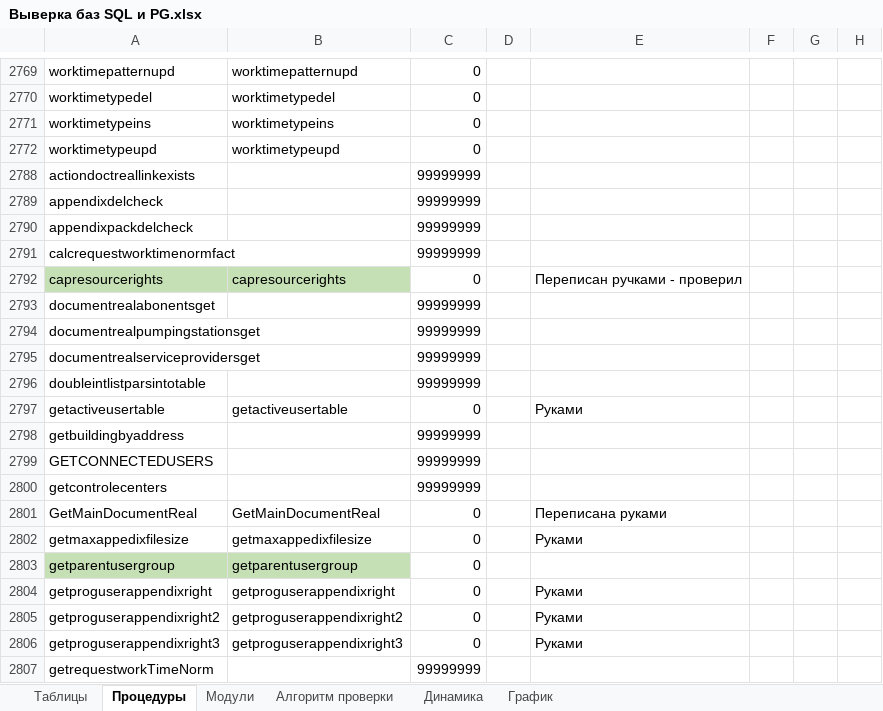
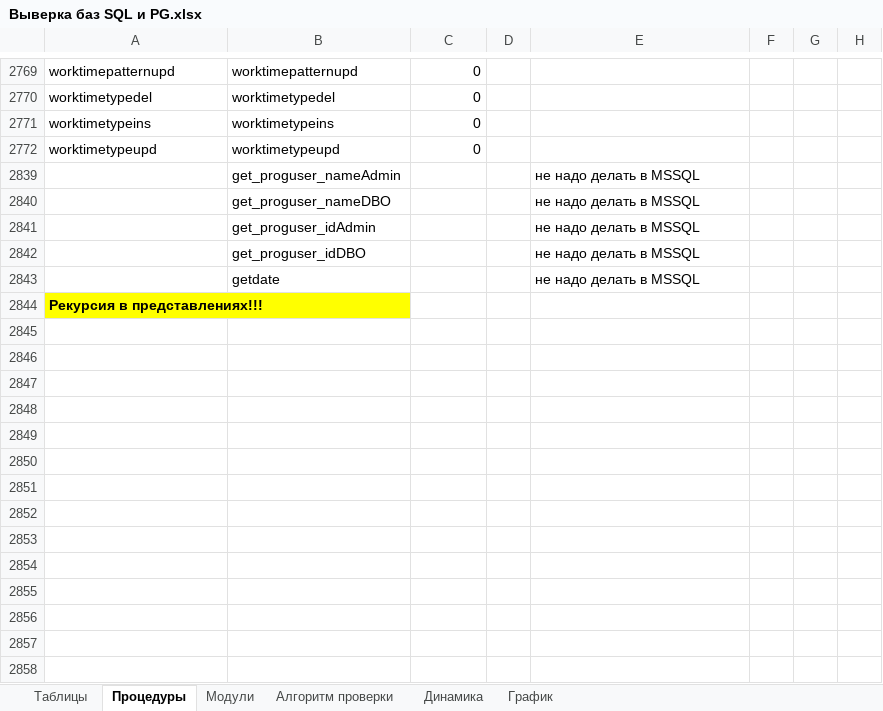
Before and after one commit to dubinskiyav/PostgreSQL, an Excel workbook: Выверка баз SQL и PG.xlsx, sheet Процедуры, drawn as a sheet; only a part is shown, gaps mark what is left out; the shorter side is filled out with more unchanged rows; values as stored, in another font and other column widths than the file's, no borders; the diff covers the shown part only; the diff names each change by its address in the sheet, - before the commit and + after, or states it on an @@ line.

```diff
--- a/Выверка баз SQL и PG.xlsx (sheet Процедуры)
+++ b/Выверка баз SQL и PG.xlsx (sheet Процедуры)
-row 2788: actiondoctreallinkexists |  | 99999999
-row 2789: appendixdelcheck |  | 99999999
-row 2790: appendixpackdelcheck |  | 99999999
-row 2791: calcrequestworktimenormfact |  | 99999999
-row 2792: capresourcerights | capresourcerights | 0 |  | Переписан ручками - проверил
-row 2793: documentrealabonentsget |  | 99999999
-row 2794: documentrealpumpingstationsget |  | 99999999
-row 2795: documentrealserviceprovidersget |  | 99999999
-row 2796: doubleintlistparsintotable |  | 99999999
-row 2797: getactiveusertable | getactiveusertable | 0 |  | Руками
-row 2798: getbuildingbyaddress |  | 99999999
-row 2799: GETCONNECTEDUSERS |  | 99999999
-row 2800: getcontrolecenters |  | 99999999
-row 2801: GetMainDocumentReal | GetMainDocumentReal | 0 |  | Переписана руками
-row 2802: getmaxappedixfilesize | getmaxappedixfilesize | 0 |  | Руками
-row 2803: getparentusergroup | getparentusergroup | 0
-row 2804: getproguserappendixright | getproguserappendixright | 0 |  | Руками
-row 2805: getproguserappendixright2 | getproguserappendixright2 | 0 |  | Руками
-row 2806: getproguserappendixright3 | getproguserappendixright3 | 0 |  | Руками
-row 2807: getrequestworkTimeNorm |  | 99999999
```
Also changed, not shown: 48 removed rows elsewhere in this sheet, sheet Модули, hidden cells.
